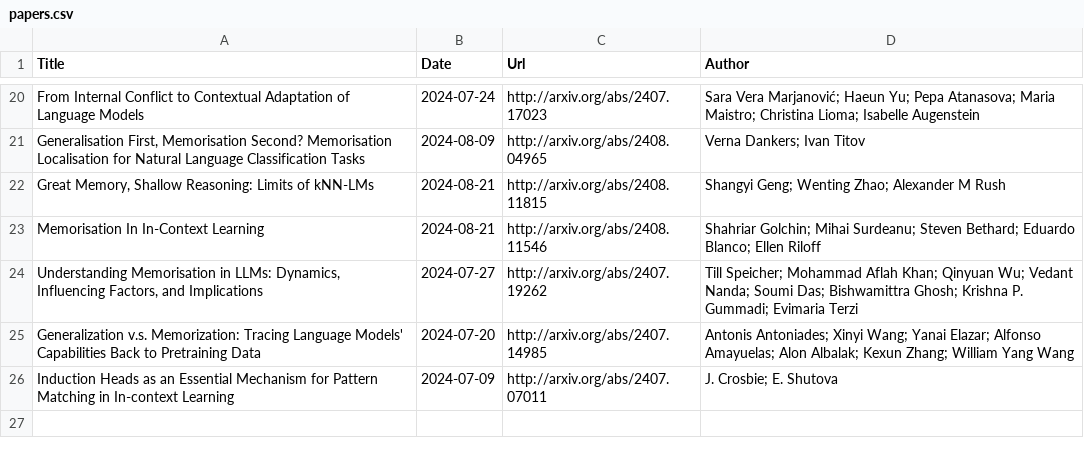
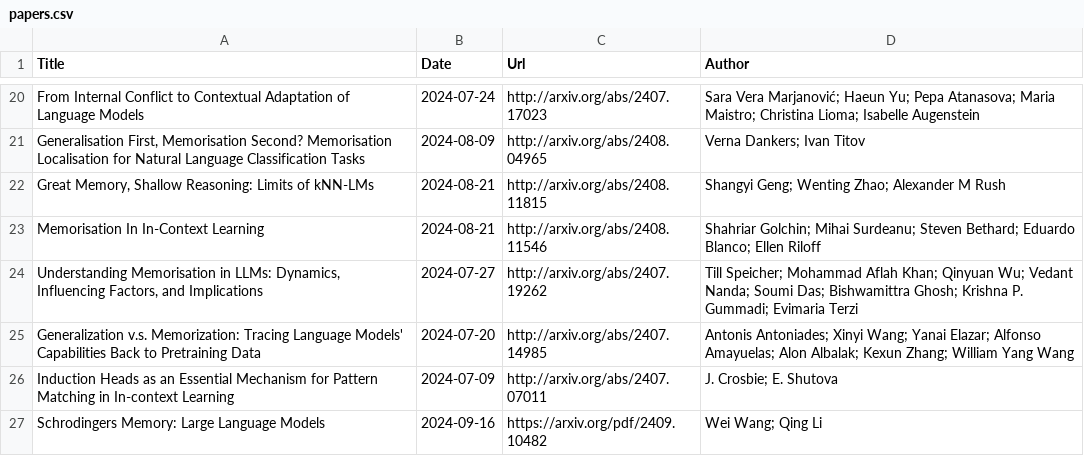
Before and after one commit to Furyton/awesome-language-model-analysis, a CSV file: papers/phenomena-of-interest/knowledge/papers.csv, drawn as a sheet; only a part is shown, gaps mark what is left out; the diff names each change by its address in the sheet, - before the commit and + after, or states it on an @@ line.

Commit message:
Add paper of Wang et al.

```diff
--- a/papers/phenomena-of-interest/knowledge/papers.csv
+++ b/papers/phenomena-of-interest/knowledge/papers.csv
+row 27: Schrodingers Memory: Large Language Models | 2024-09-16 | https://arxiv.org/pdf/2409.10482 | Wei Wang; Qing Li
```
